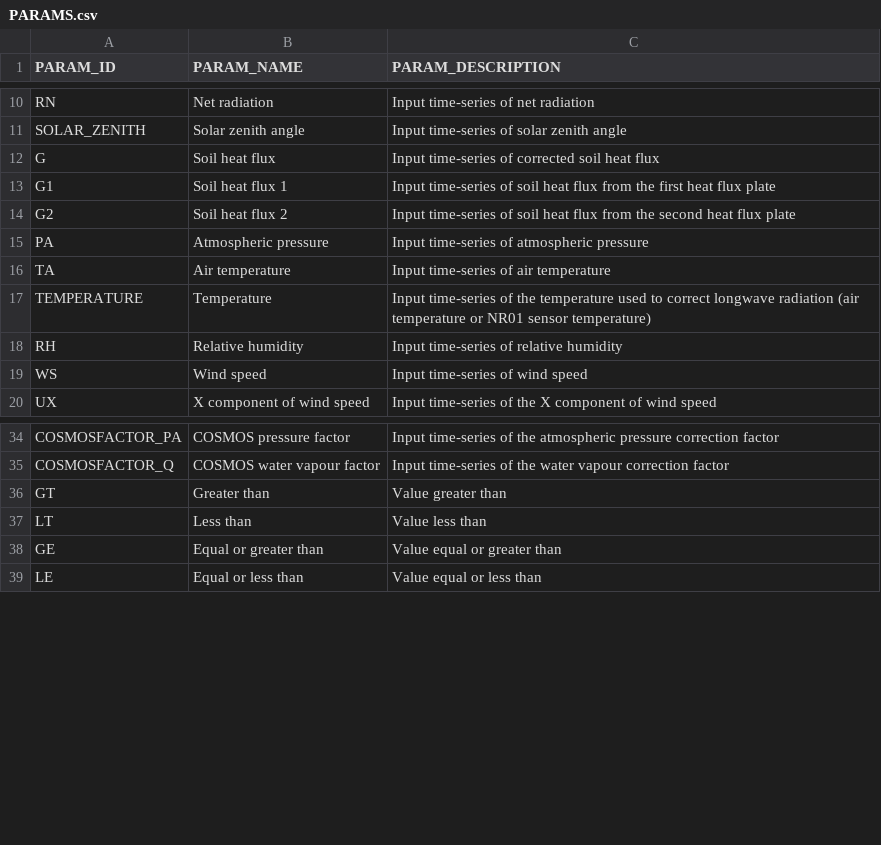
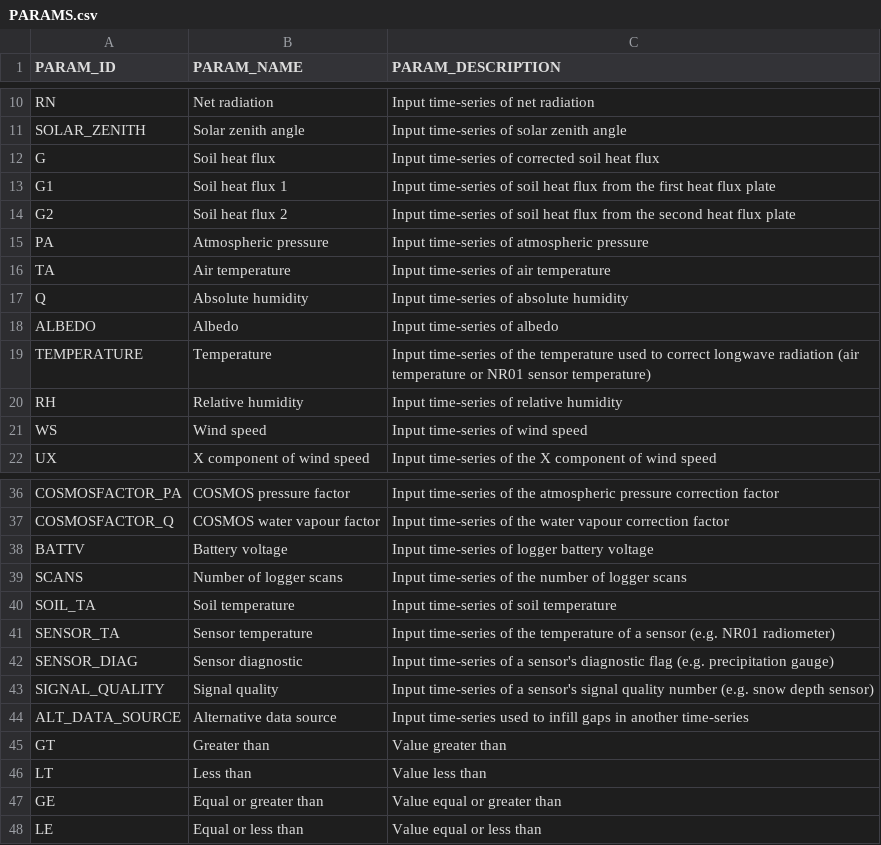
Before and after one commit to NERC-CEH/fdri-discovery, a CSV file: sample_data/src/PARAMS.csv, drawn as a sheet; only a part is shown, gaps mark what is left out.

Commit message:
Update all qc, infill, correction, derivation method configs to using the named argument model

```diff
--- a/sample_data/src/PARAMS.csv
+++ b/sample_data/src/PARAMS.csv
@@ -16,2 +16,4 @@ PA,Atmospheric pressure,Input time-series of atmospheric pressure
 TA,Air temperature,Input time-series of air temperature
+Q,Absolute humidity,Input time-series of absolute humidity
+ALBEDO,Albedo,Input time-series of albedo
 TEMPERATURE,Temperature,Input time-series of the temperature used to correct longwave radiation (air temperature or NR01 sensor temperature)
@@ -35,2 +37,9 @@ COSMOSFACTOR_PA,COSMOS pressure factor,Input time-series of the atmospheric pres
 COSMOSFACTOR_Q,COSMOS water vapour factor,Input time-series of the water vapour correction factor
+BATTV,Battery voltage,Input time-series of logger battery voltage
+SCANS,Number of logger scans,Input time-series of the number of logger scans
+SOIL_TA,Soil temperature,Input time-series of soil temperature
+SENSOR_TA,Sensor temperature,Input time-series of the temperature of a sensor (e.g. NR01 radiometer)
+SENSOR_DIAG,Sensor diagnostic,Input time-series of a sensor's diagnostic flag (e.g. precipitation gauge)
+SIGNAL_QUALITY,Signal quality,Input time-series of a sensor's signal quality number (e.g. snow depth sensor)
+ALT_DATA_SOURCE,Alternative data source,Input time-series used to infill gaps in another time-series
 GT,Greater than,Value greater than
```
Also changed, not shown: sample_data/src/CORRECTION_METHOD_PARAMS.csv, sample_data/src/METHOD_PARAMS.csv, 3 other files.
